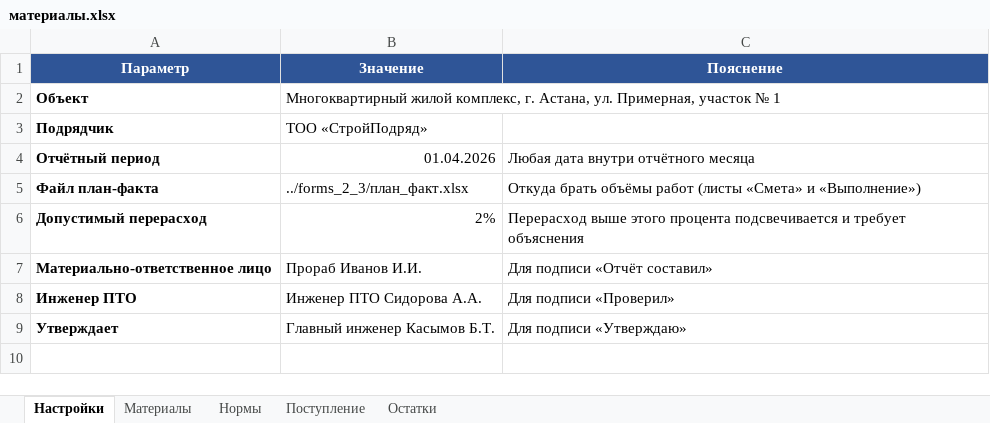
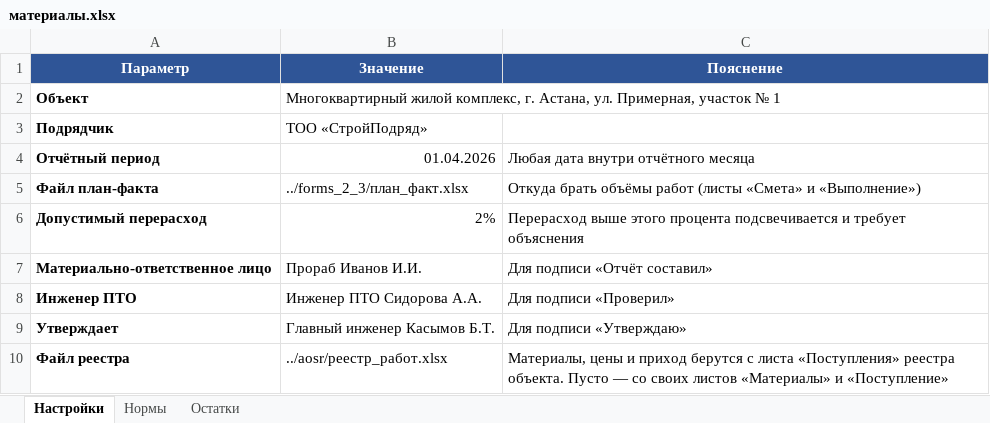
Before and after one commit to BESSHPARMAK97/claude-code-workflow, an Excel workbook: pto-tools/m29/материалы.xlsx, sheet Настройки, drawn as a sheet; values as stored, in another font and other column widths than the file's, no borders; the diff names each change by its address in the sheet, - before the commit and + after, or states it on an @@ line.

```diff
--- a/pto-tools/m29/материалы.xlsx (sheet Настройки)
+++ b/pto-tools/m29/материалы.xlsx (sheet Настройки)
-sheet tab: Материалы
-sheet tab: Поступление
+row 10: Файл реестра | ../aosr/реестр_работ.xlsx | Материалы, цены и приход берутся с листа «Поступления» реестра объекта. Пусто — со своих листов «Материалы» и «Поступление»
```
Also changed, not shown: sheet Остатки, sheet Нормы, 4 other files.
